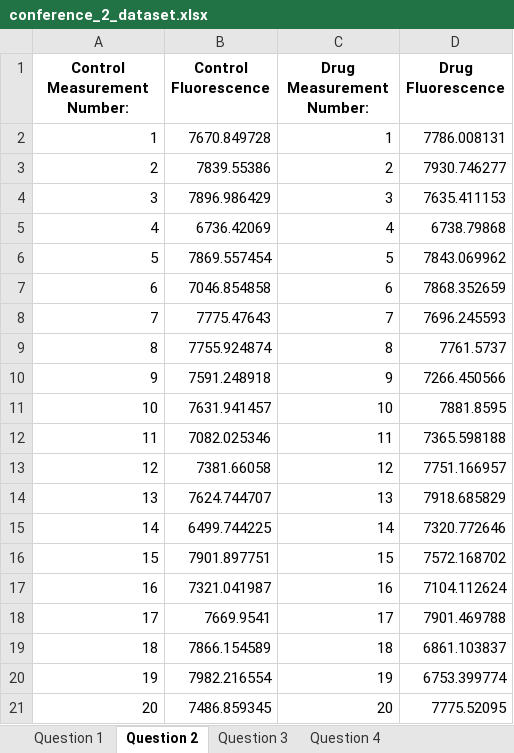
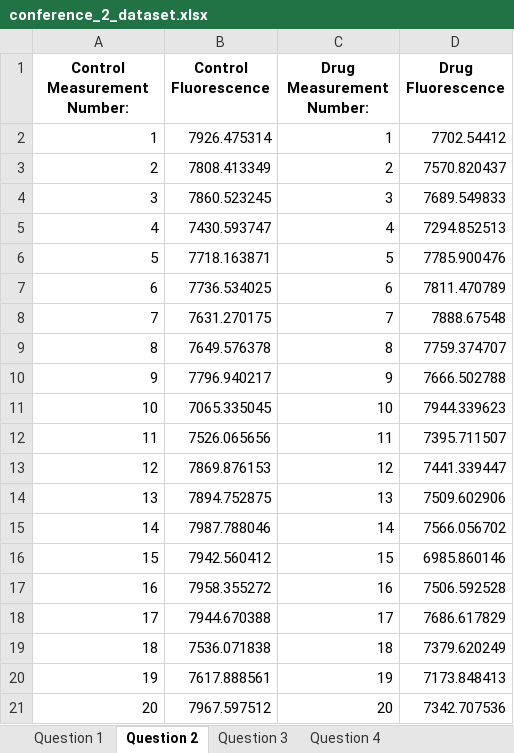
Before and after one commit to dannerlab/Statistics_Class, an Excel workbook: Conference_2/conference_2_dataset.xlsx, sheet Question 2, drawn as a sheet; values as stored, in another font and other column widths than the file's, no borders; the diff names each change by its address in the sheet, - before the commit and + after, or states it on an @@ line.

```diff
--- a/Conference_2/conference_2_dataset.xlsx (sheet Question 2)
+++ b/Conference_2/conference_2_dataset.xlsx (sheet Question 2)
-B2 (Control Fluorescence): 7670.849728
+B2 (Control Fluorescence): 7926.475314
-D2 (Drug Fluorescence): 7786.008131
+D2 (Drug Fluorescence): 7702.54412
-B3 (Control Fluorescence): 7839.55386
+B3 (Control Fluorescence): 7808.413349
-D3 (Drug Fluorescence): 7930.746277
+D3 (Drug Fluorescence): 7570.820437
-B4 (Control Fluorescence): 7896.986429
+B4 (Control Fluorescence): 7860.523245
-D4 (Drug Fluorescence): 7635.411153
+D4 (Drug Fluorescence): 7689.549833
-B5 (Control Fluorescence): 6736.42069
+B5 (Control Fluorescence): 7430.593747
-D5 (Drug Fluorescence): 6738.79868
+D5 (Drug Fluorescence): 7294.852513
-B6 (Control Fluorescence): 7869.557454
+B6 (Control Fluorescence): 7718.163871
-D6 (Drug Fluorescence): 7843.069962
+D6 (Drug Fluorescence): 7785.900476
-B7 (Control Fluorescence): 7046.854858
+B7 (Control Fluorescence): 7736.534025
-D7 (Drug Fluorescence): 7868.352659
+D7 (Drug Fluorescence): 7811.470789
-B8 (Control Fluorescence): 7775.47643
+B8 (Control Fluorescence): 7631.270175
-D8 (Drug Fluorescence): 7696.245593
+D8 (Drug Fluorescence): 7888.67548
-B9 (Control Fluorescence): 7755.924874
+B9 (Control Fluorescence): 7649.576378
-D9 (Drug Fluorescence): 7761.5737
+D9 (Drug Fluorescence): 7759.374707
-B10 (Control Fluorescence): 7591.248918
+B10 (Control Fluorescence): 7796.940217
-D10 (Drug Fluorescence): 7266.450566
+D10 (Drug Fluorescence): 7666.502788
-B11 (Control Fluorescence): 7631.941457
+B11 (Control Fluorescence): 7065.335045
-D11 (Drug Fluorescence): 7881.8595
+D11 (Drug Fluorescence): 7944.339623
-B12 (Control Fluorescence): 7082.025346
+B12 (Control Fluorescence): 7526.065656
-D12 (Drug Fluorescence): 7365.598188
+D12 (Drug Fluorescence): 7395.711507
-B13 (Control Fluorescence): 7381.66058
+B13 (Control Fluorescence): 7869.876153
-D13 (Drug Fluorescence): 7751.166957
+D13 (Drug Fluorescence): 7441.339447
-B14 (Control Fluorescence): 7624.744707
+B14 (Control Fluorescence): 7894.752875
-D14 (Drug Fluorescence): 7918.685829
+D14 (Drug Fluorescence): 7509.602906
-B15 (Control Fluorescence): 6499.744225
+B15 (Control Fluorescence): 7987.788046
-D15 (Drug Fluorescence): 7320.772646
+D15 (Drug Fluorescence): 7566.056702
-B16 (Control Fluorescence): 7901.897751
+B16 (Control Fluorescence): 7942.560412
-D16 (Drug Fluorescence): 7572.168702
+D16 (Drug Fluorescence): 6985.860146
-B17 (Control Fluorescence): 7321.041987
+B17 (Control Fluorescence): 7958.355272
-D17 (Drug Fluorescence): 7104.112624
+D17 (Drug Fluorescence): 7506.592528
-B18 (Control Fluorescence): 7669.9541
+B18 (Control Fluorescence): 7944.670388
-D18 (Drug Fluorescence): 7901.469788
+D18 (Drug Fluorescence): 7686.617829
-B19 (Control Fluorescence): 7866.154589
+B19 (Control Fluorescence): 7536.071838
-D19 (Drug Fluorescence): 6861.103837
+D19 (Drug Fluorescence): 7379.620249
-B20 (Control Fluorescence): 7982.216554
+B20 (Control Fluorescence): 7617.888561
-D20 (Drug Fluorescence): 6753.399774
+D20 (Drug Fluorescence): 7173.848413
-B21 (Control Fluorescence): 7486.859345
+B21 (Control Fluorescence): 7967.597512
-D21 (Drug Fluorescence): 7775.52095
+D21 (Drug Fluorescence): 7342.707536
```
Also changed, not shown: sheet Question 3, sheet Question 1, sheet Question 4, 1 other file.
